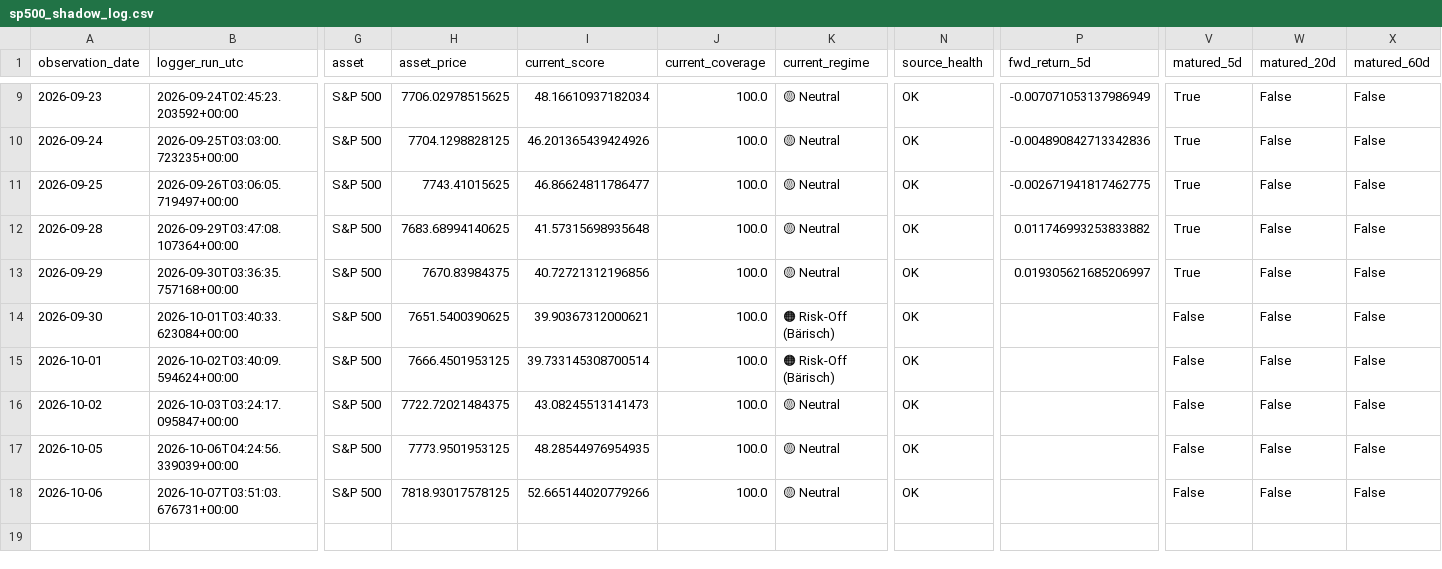
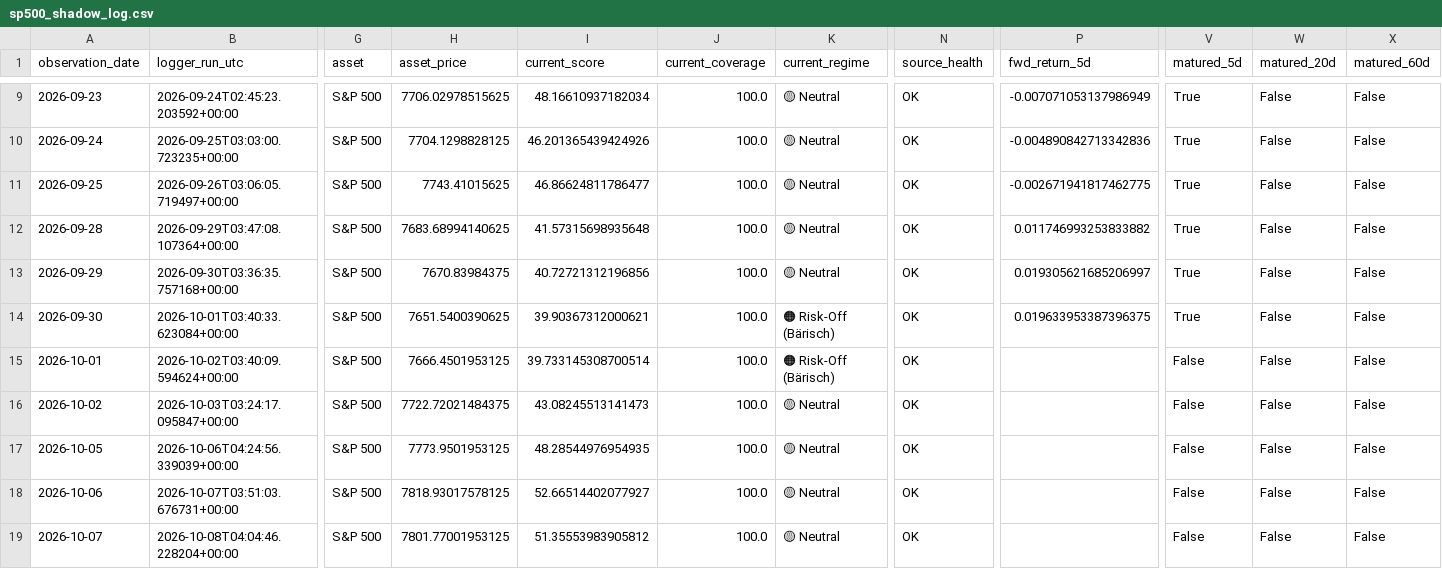
Before and after one commit to bolzp85-gif/regime_backtest, a CSV file: shadow_logs/sp500_shadow_log.csv, drawn as a sheet; only a part is shown, gaps mark what is left out; rows hold the shown columns only; the diff names each change by its address in the sheet, - before the commit and + after, or states it on an @@ line.

```diff
--- a/shadow_logs/sp500_shadow_log.csv
+++ b/shadow_logs/sp500_shadow_log.csv
-P14 (fwd_return_5d): (empty)
+P14 (fwd_return_5d): 0.019633953387396375
-V14 (matured_5d): False
+V14 (matured_5d): True
-I18 (current_score): 52.665144020779266
+I18 (current_score): 52.66514402077927
+row 19: 2026-10-07 | 2026-10-08T04:04:46.228204+00:00 | S&P 500 | 7801.77001953125 | 51.35553983905812 | 100.0 | 🟡 Neutral | OK |  | False | False | False
```
Also changed, not shown: shadow_logs/sp500_shadow_evaluation_history.csv, shadow_logs/sp500_shadow_evaluation_summary.csv, 2 other files.
